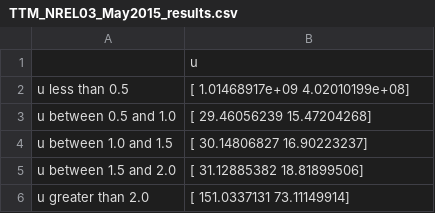
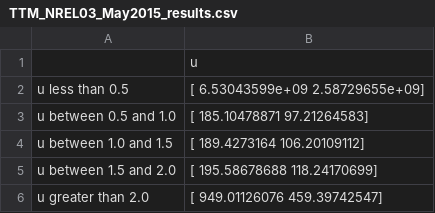
Before and after one commit to lillieogden/spectral_fitting, a CSV file: csv_files/TTM_NREL03_May2015_results.csv, drawn as a sheet.

```diff
--- a/csv_files/TTM_NREL03_May2015_results.csv
+++ b/csv_files/TTM_NREL03_May2015_results.csv
@@ -1,6 +1,6 @@
 ,u
- u less than 0.5 ,[  1.01468917e+09   4.02010199e+08]
- u between 0.5 and 1.0 ,[ 29.46056239  15.47204268]
- u between 1.0 and 1.5 ,[ 30.14806827  16.90223237]
- u between 1.5 and 2.0 ,[ 31.12885382  18.81899506]
- u greater than 2.0 ,[ 151.0337131    73.11149914]
+ u less than 0.5 ,[  6.53043599e+09   2.58729655e+09]
+ u between 0.5 and 1.0 ,[ 185.10478871   97.21264583]
+ u between 1.0 and 1.5 ,[ 189.4273164   106.20109112]
+ u between 1.5 and 2.0 ,[ 195.58678688  118.24170699]
+ u greater than 2.0 ,[ 949.01126076  459.39742547]
```
Also changed, not shown: csv_files/TTM01_ADVbottom_NREL01_June2014_results.csv, csv_files/TTM01_ADVtop_NREL02_June2014_results.csv, 28 other files.
